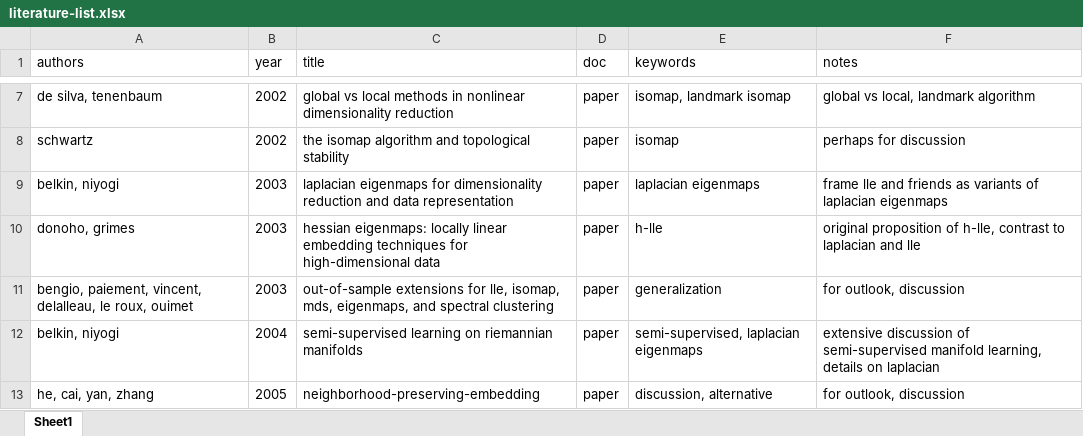
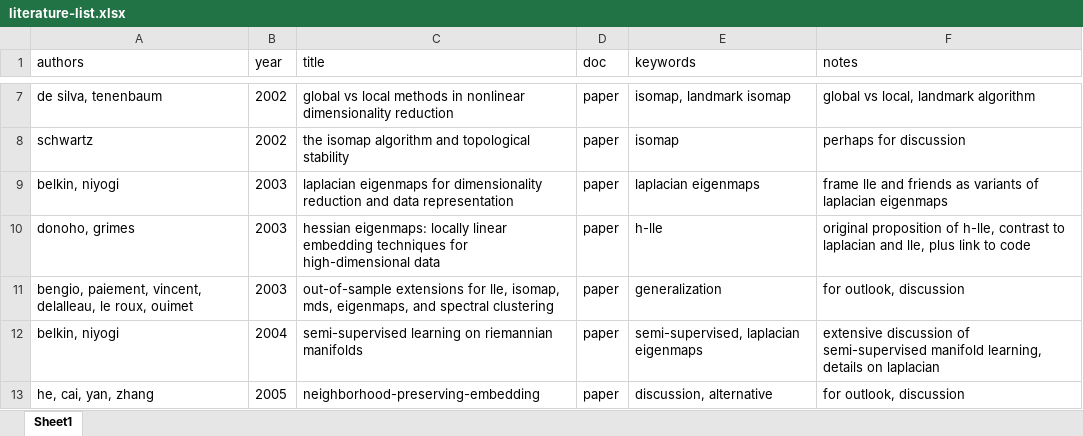
Before and after one commit to lisa-wm/manifold-lle, an Excel workbook: 1_literature/literature-list.xlsx, sheet Sheet1, drawn as a sheet; only a part is shown, gaps mark what is left out; values as stored, in another font and other column widths than the file's, no borders; the diff names each change by its address in the sheet, - before the commit and + after, or states it on an @@ line.

```diff
--- a/1_literature/literature-list.xlsx (sheet Sheet1)
+++ b/1_literature/literature-list.xlsx (sheet Sheet1)
-F10 (notes): …laplacian and lle
+F10 (notes): …laplacian and lle, plus link to code
```
Also changed, not shown: 8 other files.
